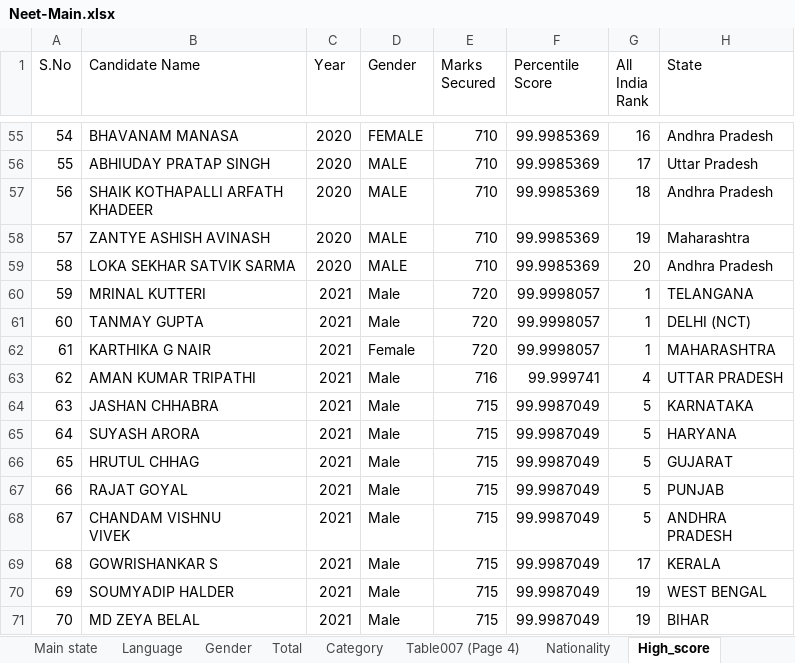
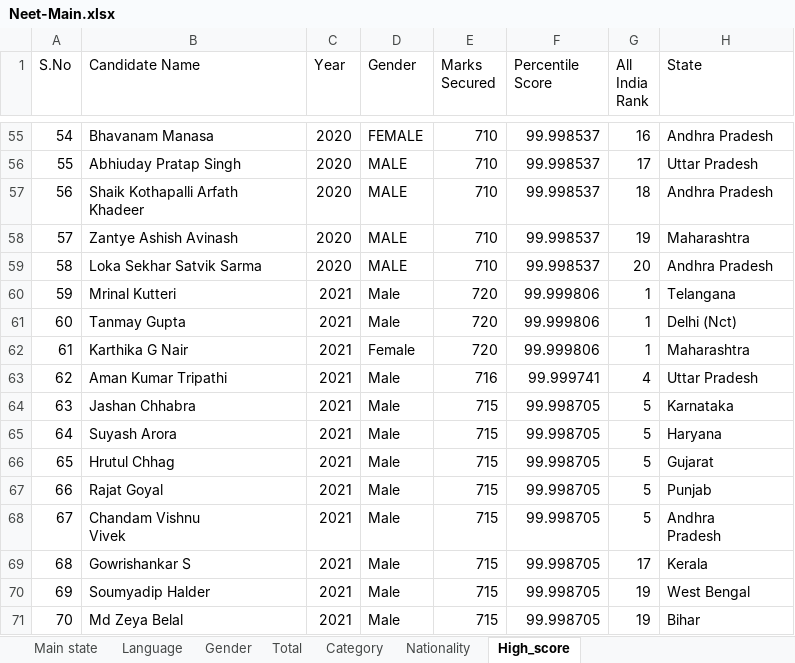
Before and after one commit to Vengatesan-K/NEET-Exam-Analysis, an Excel workbook: Neet-Main.xlsx, sheet High_score, drawn as a sheet; only a part is shown, gaps mark what is left out; values as stored, in another font and other column widths than the file's, no borders; table styles not drawn; ↵ is a line break in a cell; the diff covers the shown part only; the diff names each change by its address in the sheet, - before the commit and + after, or states it on an @@ line.

```diff
--- a/Neet-Main.xlsx (sheet High_score)
+++ b/Neet-Main.xlsx (sheet High_score)
-sheet tab: Table007 (Page 4)
-B55 (Candidate Name): BHAVANAM MANASA
+B55 (Candidate Name): Bhavanam Manasa
-F55:F59 (Percentile Score): 99.9985369
+F55:F59 (Percentile Score): 99.998537
-B56 (Candidate Name): ABHIUDAY PRATAP SINGH
+B56 (Candidate Name): Abhiuday Pratap Singh
-B57 (Candidate Name): SHAIK KOTHAPALLI ARFATH ↵ KHADEER
+B57 (Candidate Name): Shaik Kothapalli Arfath ↵ Khadeer
-B58 (Candidate Name): ZANTYE ASHISH AVINASH
+B58 (Candidate Name): Zantye Ashish Avinash
-B59 (Candidate Name): LOKA SEKHAR SATVIK SARMA
+B59 (Candidate Name): Loka Sekhar Satvik Sarma
-B60 (Candidate Name): MRINAL KUTTERI
+B60 (Candidate Name): Mrinal Kutteri
-F60:F62 (Percentile Score): 99.9998057
+F60:F62 (Percentile Score): 99.999806
-H60 (State): TELANGANA
+H60 (State): Telangana
-B61 (Candidate Name): TANMAY GUPTA
+B61 (Candidate Name): Tanmay Gupta
-H61 (State): DELHI (NCT)
+H61 (State): Delhi (Nct)
-B62 (Candidate Name): KARTHIKA G NAIR
+B62 (Candidate Name): Karthika G Nair
-H62 (State): MAHARASHTRA
+H62 (State): Maharashtra
-B63 (Candidate Name): AMAN KUMAR TRIPATHI
+B63 (Candidate Name): Aman Kumar Tripathi
-H63 (State): UTTAR PRADESH
+H63 (State): Uttar Pradesh
-B64 (Candidate Name): JASHAN CHHABRA
+B64 (Candidate Name): Jashan Chhabra
-F64:F71 (Percentile Score): 99.9987049
+F64:F71 (Percentile Score): 99.998705
-H64 (State): KARNATAKA
+H64 (State): Karnataka
-B65 (Candidate Name): SUYASH ARORA
+B65 (Candidate Name): Suyash Arora
-H65 (State): HARYANA
+H65 (State): Haryana
-B66 (Candidate Name): HRUTUL CHHAG
+B66 (Candidate Name): Hrutul Chhag
-H66 (State): GUJARAT
+H66 (State): Gujarat
-B67 (Candidate Name): RAJAT GOYAL
+B67 (Candidate Name): Rajat Goyal
-H67 (State): PUNJAB
+H67 (State): Punjab
-B68 (Candidate Name): CHANDAM VISHNU ↵ VIVEK
+B68 (Candidate Name): Chandam Vishnu ↵ Vivek
-H68 (State): ANDHRA ↵ PRADESH
+H68 (State): Andhra ↵ Pradesh
-B69 (Candidate Name): GOWRISHANKAR S
+B69 (Candidate Name): Gowrishankar S
-H69 (State): KERALA
+H69 (State): Kerala
-B70 (Candidate Name): SOUMYADIP HALDER
+B70 (Candidate Name): Soumyadip Halder
-H70 (State): WEST BENGAL
+H70 (State): West Bengal
-B71 (Candidate Name): MD ZEYA BELAL
+B71 (Candidate Name): Md Zeya Belal
-H71 (State): BIHAR
+H71 (State): Bihar
```
Also changed, not shown: 180 edited cells elsewhere in this sheet, sheet Main state, formulas that keep their value.
